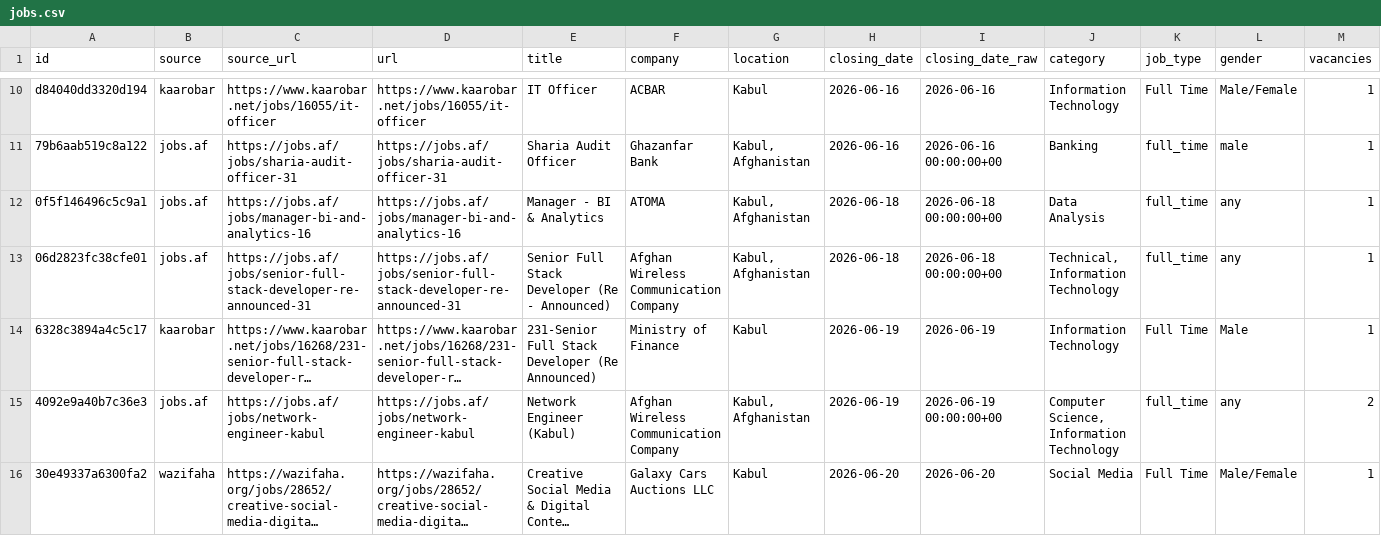
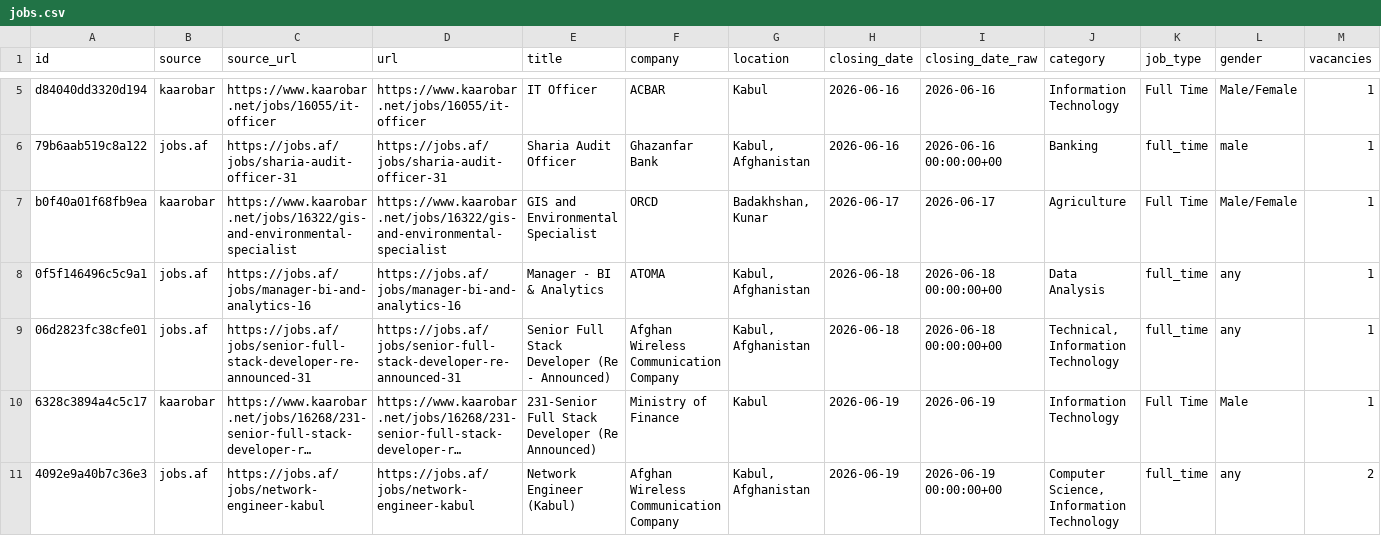
Before and after one commit to nasirkhansayyad132/jobsaf-tracker, a CSV file: data/jobs.csv, drawn as a sheet; only a part is shown, gaps mark what is left out; the shorter side is filled out with more unchanged rows; long unchanged cells end in …; rows hold the shown columns only; the diff covers the shown part only; the diff names each change by its address in the sheet, - before the commit and + after, or states it on an @@ line.

```diff
--- a/data/jobs.csv
+++ b/data/jobs.csv
+row 7: b0f40a01f68fb9ea | kaarobar | https://www.kaarobar.net/jobs/16322/gis-and-environmental-specialist | https://www.kaarobar.net/jobs/16322/gis-and-environmental-specialist | GIS and Environmental Specialist | ORCD | Badakhshan, Kunar | 2026-06-17 | 2026-06-17 | Agriculture | Full Time | Male/Female | 1
```
Also changed, not shown: 2 added rows and 5 removed rows elsewhere in this file, 2 other files.
